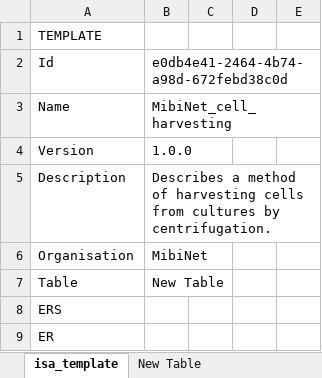
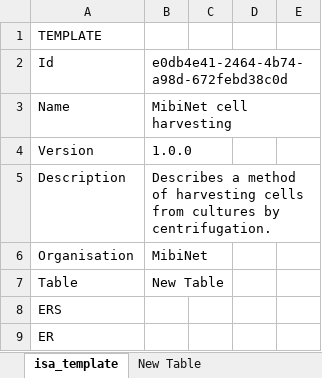
Before and after one commit to nfdi4plants/Swate-templates, an Excel workbook: templates/community/MibiNet/MibiNet_cell_harvesting.xlsx, sheet isa_template, drawn as a sheet; only a part is shown; values as stored, in another font and other column widths than the file's, no borders; the diff names each change by its address in the sheet, - before the commit and + after, or states it on an @@ line.

```diff
--- a/templates/community/MibiNet/MibiNet_cell_harvesting.xlsx (sheet isa_template)
+++ b/templates/community/MibiNet/MibiNet_cell_harvesting.xlsx (sheet isa_template)
-B3: MibiNet_cell_harvesting
+B3: MibiNet cell harvesting
```
Also changed, not shown: templates/community/MibiNet/MibiNet_bioreactor_cultivation_conditions.xlsx, templates/community/MibiNet/MibiNet_microbial_cultivation_conditions.xlsx.
